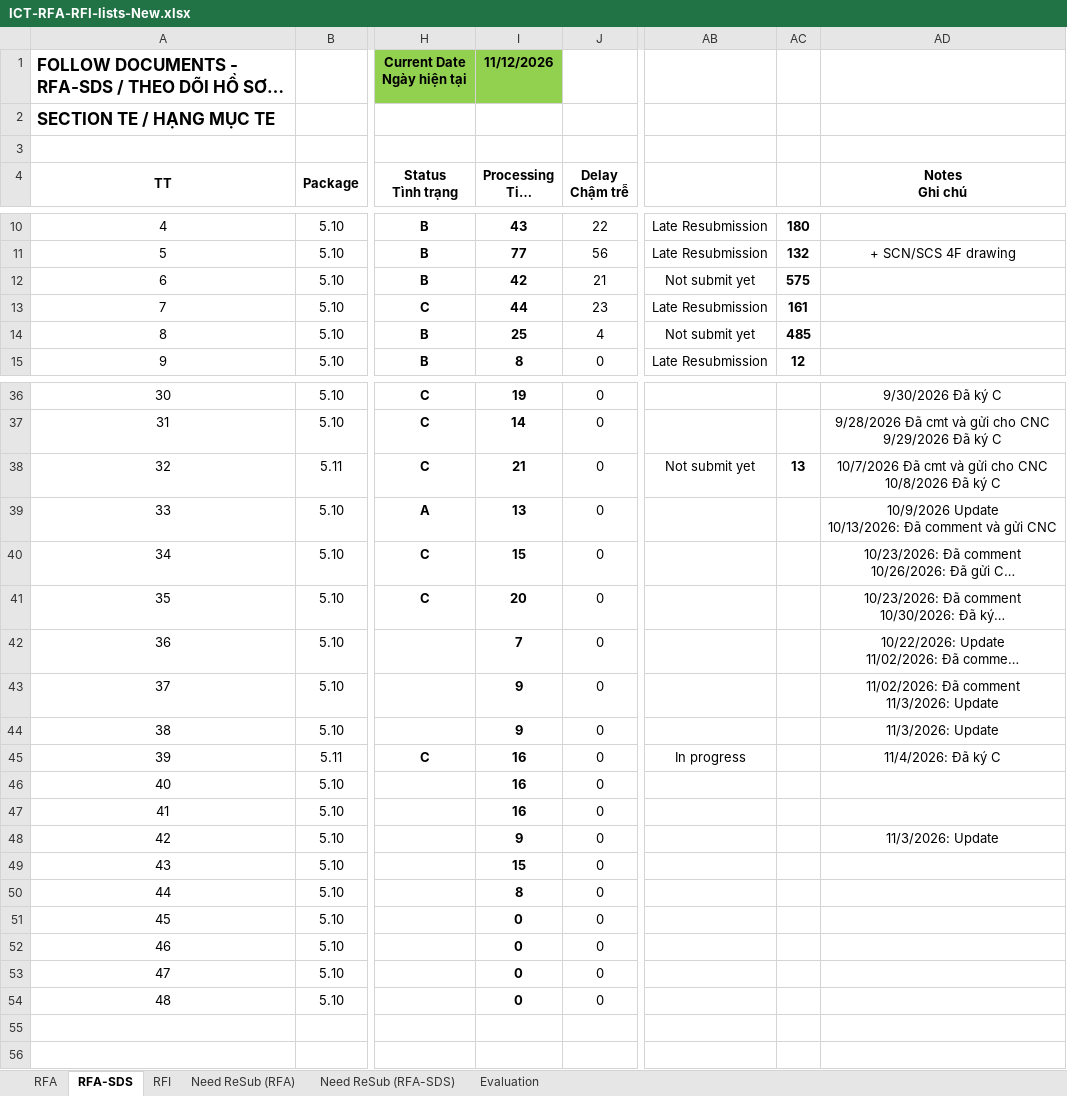
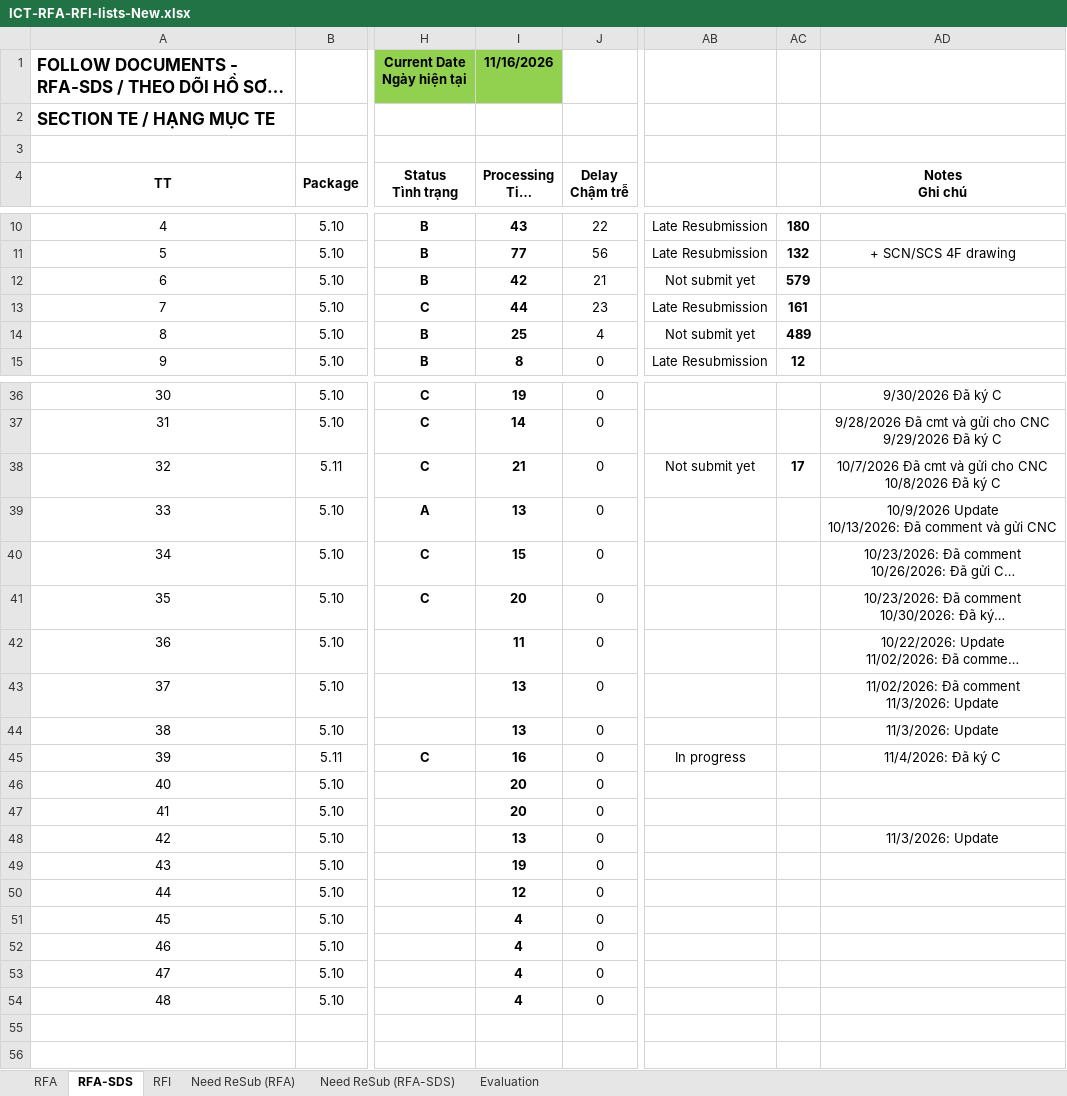
Before and after one commit to Shi-49-94-444-4444/ltia-ict-dashboard, an Excel workbook: ICT-RFA-RFI-lists-New.xlsx, sheet RFA-SDS, drawn as a sheet; only a part is shown, gaps mark what is left out; long unchanged cells end in …; values as stored, in another font and other column widths than the file's, no borders; conditional formats not drawn; the diff covers the shown part only; the diff names each change by its address in the sheet, - before the commit and + after, or states it on an @@ line.

```diff
--- a/ICT-RFA-RFI-lists-New.xlsx (sheet RFA-SDS)
+++ b/ICT-RFA-RFI-lists-New.xlsx (sheet RFA-SDS)
-I1 (Processing Time Thời gian xử lý): 11/12/2026
+I1 (Processing Time Thời gian xử lý): 11/16/2026
-AC12: 575
+AC12: 579
-AC14: 485
+AC14: 489
-AC38: 13
+AC38: 17
-I42 (Processing Time Thời gian xử lý): 7
+I42 (Processing Time Thời gian xử lý): 11
-I43:I44 (Processing Time Thời gian xử lý): 9
+I43:I44 (Processing Time Thời gian xử lý): 13
-I46:I47 (Processing Time Thời gian xử lý): 16
+I46:I47 (Processing Time Thời gian xử lý): 20
-I48 (Processing Time Thời gian xử lý): 9
+I48 (Processing Time Thời gian xử lý): 13
-I49 (Processing Time Thời gian xử lý): 15
+I49 (Processing Time Thời gian xử lý): 19
-I50 (Processing Time Thời gian xử lý): 8
+I50 (Processing Time Thời gian xử lý): 12
-I51:I54 (Processing Time Thời gian xử lý): 0
+I51:I54 (Processing Time Thời gian xử lý): 4
```
Also changed, not shown: 1 edited cell elsewhere in this sheet, sheet RFA, sheet RFI, sheet Need ReSub (RFA), sheet Evaluation, sheet Need ReSub (RFA-SDS), formulas that keep their value, 1 other file.
